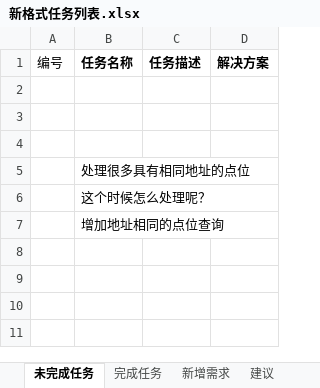
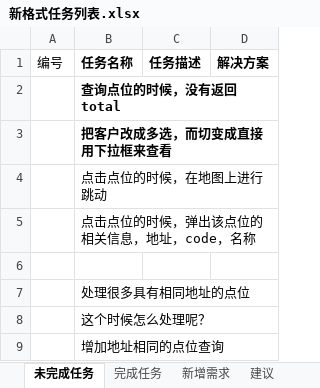
Before and after one commit to mawujun1234/leon1.0, an Excel workbook: ems/document/新格式任务列表.xlsx, sheet 未完成任务, drawn as a sheet; values as stored, in another font and other column widths than the file's, no borders; the diff names each change by its address in the sheet, - before the commit and + after, or states it on an @@ line.

```diff
--- a/ems/document/新格式任务列表.xlsx (sheet 未完成任务)
+++ b/ems/document/新格式任务列表.xlsx (sheet 未完成任务)
-B2 (任务名称): (empty)
+B2 (任务名称): 查询点位的时候，没有返回total
-B3 (任务名称): (empty)
+B3 (任务名称): 把客户改成多选，而切变成直接用下拉框来查看
+row 4:  | 点击点位的时候，在地图上进行跳动
+row 5:  | 点击点位的时候，弹出该点位的相关信息，地址，code，名称
```
Also changed, not shown: 1 other file.
